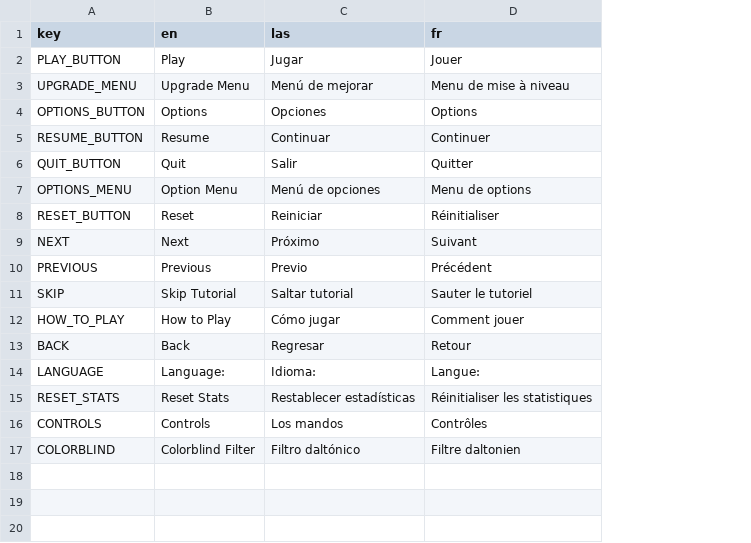
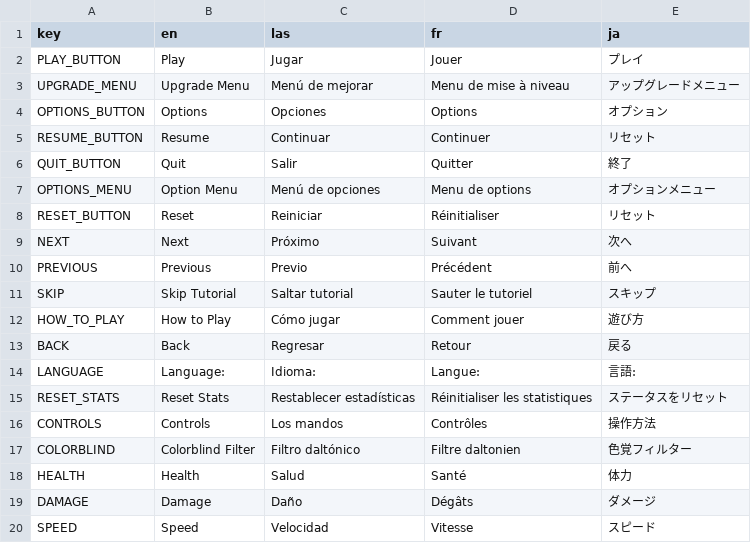
Before and after one commit to jible/capstone, a CSV file: assets/csvs/localization.csv, drawn as a sheet; the diff names each change by its address in the sheet, - before the commit and + after, or states it on an @@ line.

Commit message:
added Japanese translation file

```diff
--- a/assets/csvs/localization.csv
+++ b/assets/csvs/localization.csv
+column E (ja), rows 2-17: プレイ | アップグレードメニュー | オプション | リセット | 終了 | オプションメニュー | リセット | 次へ | 前へ | スキップ | 遊び方 | 戻る | 言語: | ステータスをリセット | 操作方法 | 色覚フィルター
+row 18: HEALTH | Health | Salud | Santé | 体力
+row 19: DAMAGE | Damage | Daño | Dégâts | ダメージ
+row 20: SPEED | Speed | Velocidad | Vitesse | スピード
```
Also changed, not shown: 2 other files.
